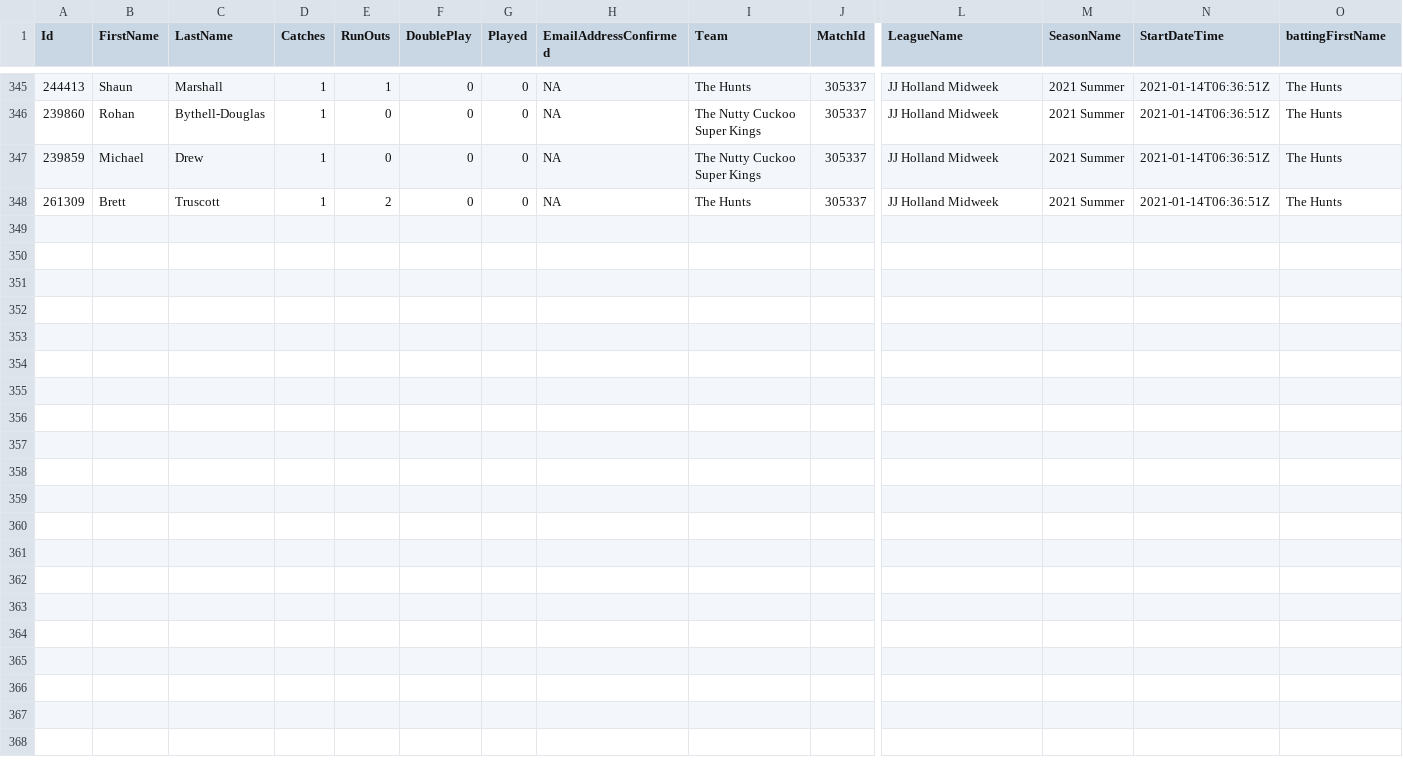
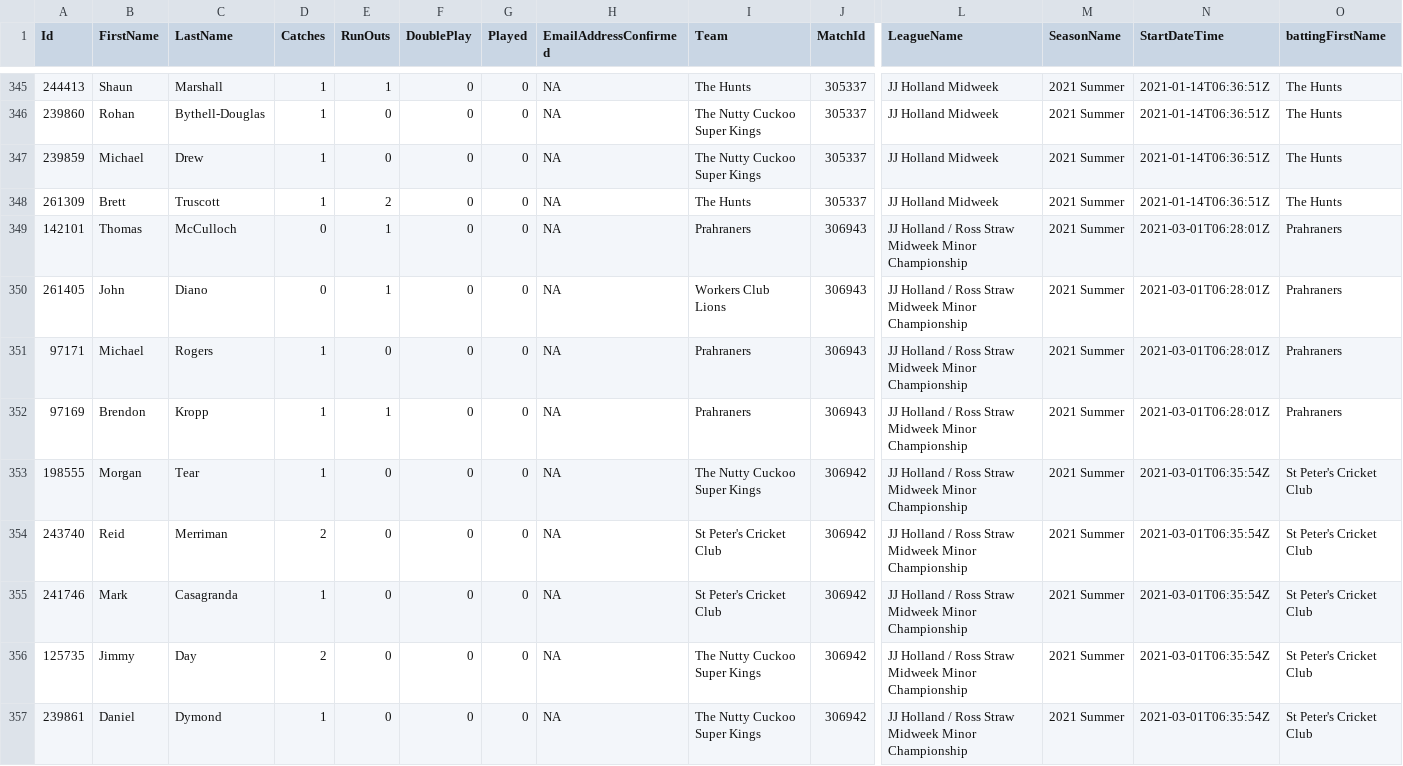
Before and after one commit to jimmyday12/nutty-cuckoo-super-kings, a CSV file: data/fielding_detailed.csv, drawn as a sheet; only a part is shown, gaps mark what is left out; rows hold the shown columns only; the diff names each change by its address in the sheet, - before the commit and + after, or states it on an @@ line.

```diff
--- a/data/fielding_detailed.csv
+++ b/data/fielding_detailed.csv
+row 349: 142101 | Thomas | McCulloch | 0 | 1 | 0 | 0 | NA | Prahraners | 306943 | JJ Holland / Ross Straw Midweek Minor Championship | 2021 Summer | 2021-03-01T06:28:01Z | Prahraners
+row 350: 261405 | John | Diano | 0 | 1 | 0 | 0 | NA | Workers Club Lions | 306943 | JJ Holland / Ross Straw Midweek Minor Championship | 2021 Summer | 2021-03-01T06:28:01Z | Prahraners
+row 351: 97171 | Michael | Rogers | 1 | 0 | 0 | 0 | NA | Prahraners | 306943 | JJ Holland / Ross Straw Midweek Minor Championship | 2021 Summer | 2021-03-01T06:28:01Z | Prahraners
+row 352: 97169 | Brendon | Kropp | 1 | 1 | 0 | 0 | NA | Prahraners | 306943 | JJ Holland / Ross Straw Midweek Minor Championship | 2021 Summer | 2021-03-01T06:28:01Z | Prahraners
+row 353: 198555 | Morgan | Tear | 1 | 0 | 0 | 0 | NA | The Nutty Cuckoo Super Kings | 306942 | JJ Holland / Ross Straw Midweek Minor Championship | 2021 Summer | 2021-03-01T06:35:54Z | St Peter's Cricket Club
+row 354: 243740 | Reid | Merriman | 2 | 0 | 0 | 0 | NA | St Peter's Cricket Club | 306942 | JJ Holland / Ross Straw Midweek Minor Championship | 2021 Summer | 2021-03-01T06:35:54Z | St Peter's Cricket Club
+row 355: 241746 | Mark | Casagranda | 1 | 0 | 0 | 0 | NA | St Peter's Cricket Club | 306942 | JJ Holland / Ross Straw Midweek Minor Championship | 2021 Summer | 2021-03-01T06:35:54Z | St Peter's Cricket Club
+row 356: 125735 | Jimmy | Day | 2 | 0 | 0 | 0 | NA | The Nutty Cuckoo Super Kings | 306942 | JJ Holland / Ross Straw Midweek Minor Championship | 2021 Summer | 2021-03-01T06:35:54Z | St Peter's Cricket Club
+row 357: 239861 | Daniel | Dymond | 1 | 0 | 0 | 0 | NA | The Nutty Cuckoo Super Kings | 306942 | JJ Holland / Ross Straw Midweek Minor Championship | 2021 Summer | 2021-03-01T06:35:54Z | St Peter's Cricket Club
```
Also changed, not shown: data/batting.csv, data/bowling.csv, 5 other files.
